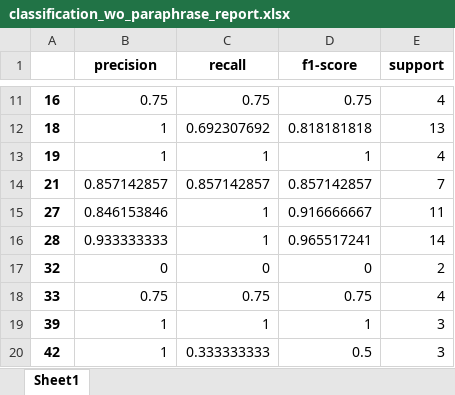
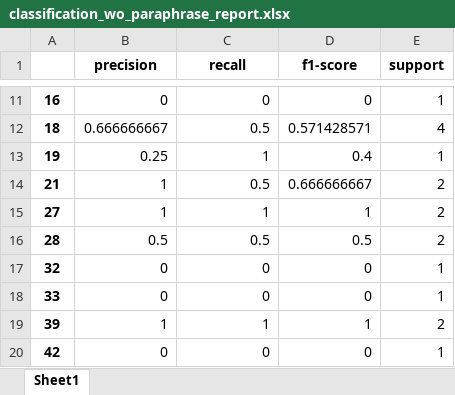
Before and after one commit to Chaeguevara/Text2Geo-flow, an Excel workbook: textToOps/data/processed/classification_wo_paraphrase_report.xlsx, sheet Sheet1, drawn as a sheet; only a part is shown, gaps mark what is left out; values as stored, in another font and other column widths than the file's, no borders; the diff covers the shown part only; the diff names each change by its address in the sheet, - before the commit and + after, or states it on an @@ line.

```diff
--- a/textToOps/data/processed/classification_wo_paraphrase_report.xlsx (sheet Sheet1)
+++ b/textToOps/data/processed/classification_wo_paraphrase_report.xlsx (sheet Sheet1)
-B11 (precision): 0.75
+B11 (precision): 0
-C11 (recall): 0.75
+C11 (recall): 0
-D11 (f1-score): 0.75
+D11 (f1-score): 0
-E11 (support): 4
+E11 (support): 1
-B12 (precision): 1
+B12 (precision): 0.666666667
-C12 (recall): 0.692307692
+C12 (recall): 0.5
-D12 (f1-score): 0.818181818
+D12 (f1-score): 0.571428571
-E12 (support): 13
+E12 (support): 4
-B13 (precision): 1
+B13 (precision): 0.25
-D13 (f1-score): 1
+D13 (f1-score): 0.4
-E13 (support): 4
+E13 (support): 1
-B14 (precision): 0.857142857
+B14 (precision): 1
-C14 (recall): 0.857142857
+C14 (recall): 0.5
-D14 (f1-score): 0.857142857
+D14 (f1-score): 0.666666667
-E14 (support): 7
+E14 (support): 2
-B15 (precision): 0.846153846
+B15 (precision): 1
-D15 (f1-score): 0.916666667
+D15 (f1-score): 1
-E15 (support): 11
+E15 (support): 2
-B16 (precision): 0.933333333
+B16 (precision): 0.5
-C16 (recall): 1
+C16 (recall): 0.5
-D16 (f1-score): 0.965517241
+D16 (f1-score): 0.5
-E16 (support): 14
+E16 (support): 2
-E17 (support): 2
+E17 (support): 1
-B18 (precision): 0.75
+B18 (precision): 0
-C18 (recall): 0.75
+C18 (recall): 0
-D18 (f1-score): 0.75
+D18 (f1-score): 0
-E18 (support): 4
+E18 (support): 1
-E19 (support): 3
+E19 (support): 2
-B20 (precision): 1
+B20 (precision): 0
-C20 (recall): 0.333333333
+C20 (recall): 0
-D20 (f1-score): 0.5
+D20 (f1-score): 0
-E20 (support): 3
+E20 (support): 1
```
Also changed, not shown: 55 edited cells elsewhere in this sheet, textToOps/data/processed/corpora_unique_ops_dropped_wo_paraph.xlsx, textToOps/data/processed/corpora_w_op_type.xlsx, 36 other files.
